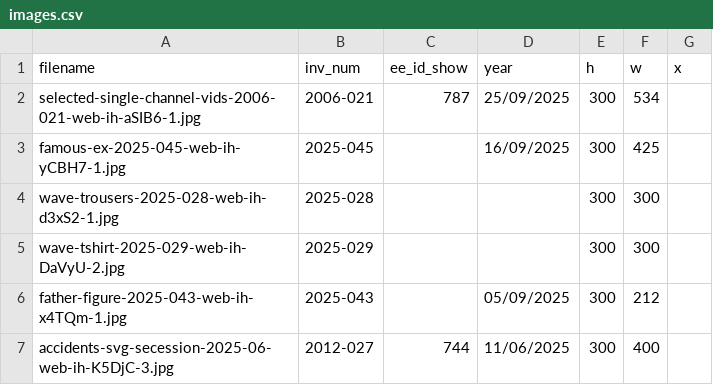
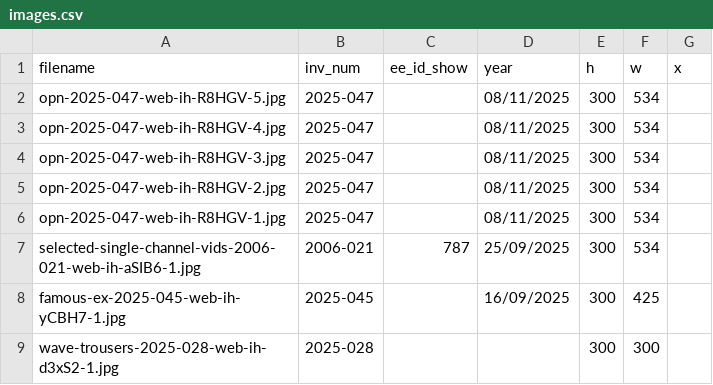
Before and after one commit to coryarcangel/coryarcangel.com, a CSV file: _data/images.csv, drawn as a sheet; only a part is shown; the shorter side is filled out with more unchanged rows.

```diff
--- a/_data/images.csv
+++ b/_data/images.csv
@@ -1,2 +1,7 @@
 "filename","inv_num","ee_id_show","year","h","w","x"
+"opn-2025-047-web-ih-R8HGV-5.jpg","2025-047",,"08/11/2025",300,534,
+"opn-2025-047-web-ih-R8HGV-4.jpg","2025-047",,"08/11/2025",300,534,
+"opn-2025-047-web-ih-R8HGV-3.jpg","2025-047",,"08/11/2025",300,534,
+"opn-2025-047-web-ih-R8HGV-2.jpg","2025-047",,"08/11/2025",300,534,
+"opn-2025-047-web-ih-R8HGV-1.jpg","2025-047",,"08/11/2025",300,534,
 "selected-single-channel-vids-2006-021-web-ih-aSIB6-1.jpg","2006-021","787","25/09/2025",300,534,
```
Also changed, not shown: _data/things.csv, 8 other files.
